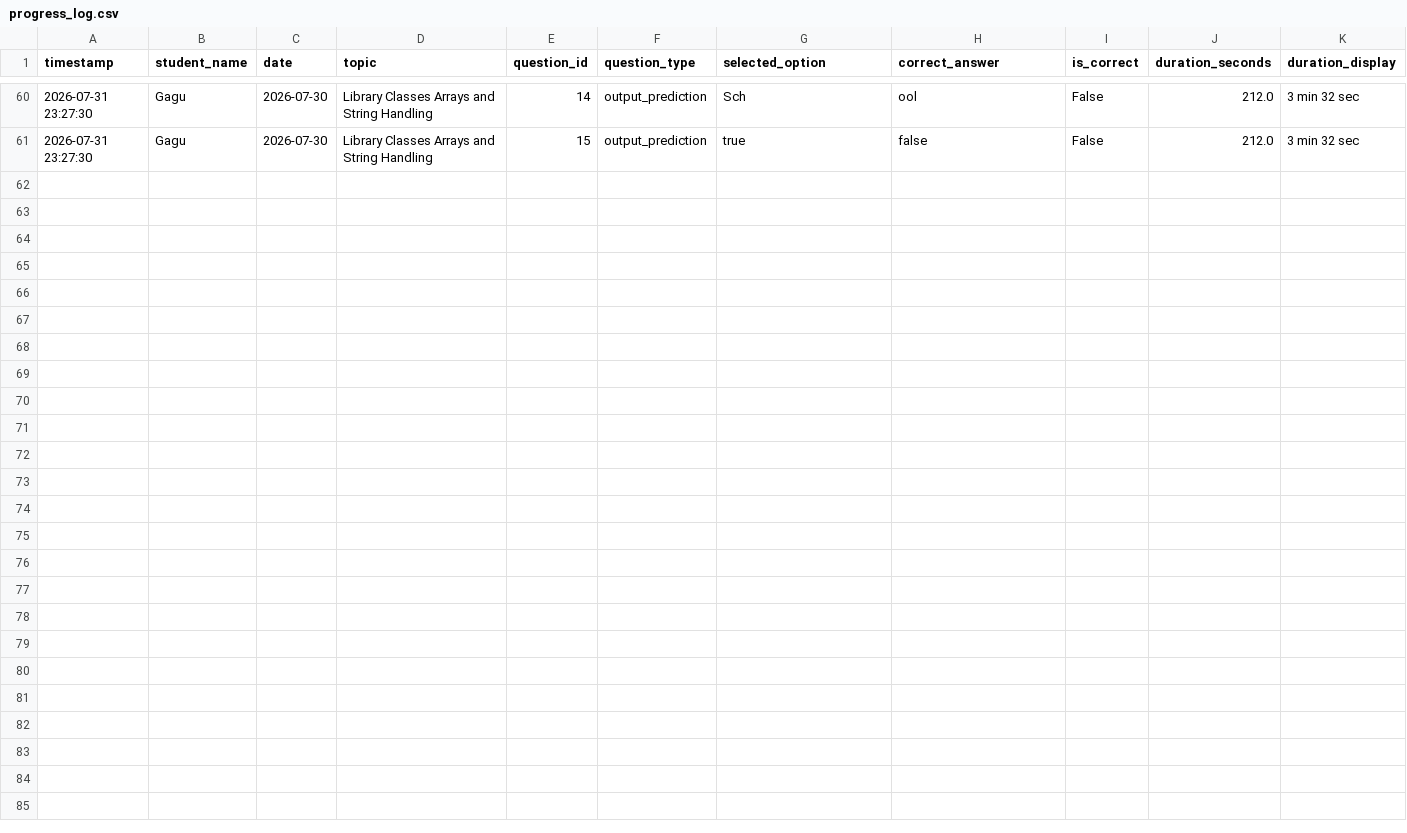
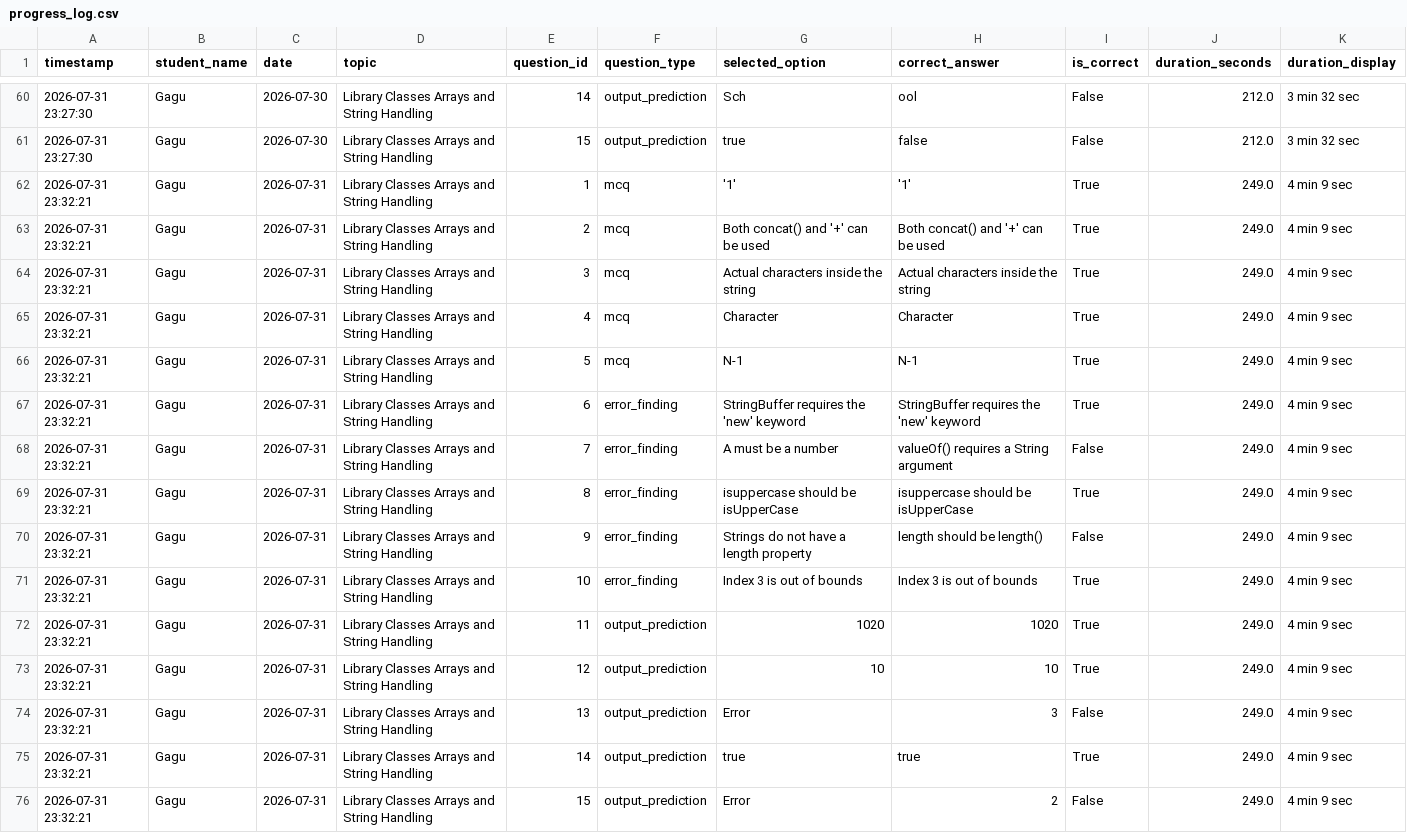
Before and after one commit to saurav85m/daily-challenge, a CSV file: results/progress_log.csv, drawn as a sheet; only a part is shown, gaps mark what is left out; the diff names each change by its address in the sheet, - before the commit and + after, or states it on an @@ line.

Commit message:
Update progress log for 2026-07-31

```diff
--- a/results/progress_log.csv
+++ b/results/progress_log.csv
+row 62: 2026-07-31 23:32:21 | Gagu | 2026-07-31 | Library Classes Arrays and String Handling | 1 | mcq | '1' | '1' | True | 249.0 | 4 min 9 sec
+row 63: 2026-07-31 23:32:21 | Gagu | 2026-07-31 | Library Classes Arrays and String Handling | 2 | mcq | Both concat() and '+' can be used | Both concat() and '+' can be used | True | 249.0 | 4 min 9 sec
+row 64: 2026-07-31 23:32:21 | Gagu | 2026-07-31 | Library Classes Arrays and String Handling | 3 | mcq | Actual characters inside the string | Actual characters inside the string | True | 249.0 | 4 min 9 sec
+row 65: 2026-07-31 23:32:21 | Gagu | 2026-07-31 | Library Classes Arrays and String Handling | 4 | mcq | Character | Character | True | 249.0 | 4 min 9 sec
+row 66: 2026-07-31 23:32:21 | Gagu | 2026-07-31 | Library Classes Arrays and String Handling | 5 | mcq | N-1 | N-1 | True | 249.0 | 4 min 9 sec
+row 67: 2026-07-31 23:32:21 | Gagu | 2026-07-31 | Library Classes Arrays and String Handling | 6 | error_finding | StringBuffer requires the 'new' keyword | StringBuffer requires the 'new' keyword | True | 249.0 | 4 min 9 sec
+row 68: 2026-07-31 23:32:21 | Gagu | 2026-07-31 | Library Classes Arrays and String Handling | 7 | error_finding | A must be a number | valueOf() requires a String argument | False | 249.0 | 4 min 9 sec
+row 69: 2026-07-31 23:32:21 | Gagu | 2026-07-31 | Library Classes Arrays and String Handling | 8 | error_finding | isuppercase should be isUpperCase | isuppercase should be isUpperCase | True | 249.0 | 4 min 9 sec
+row 70: 2026-07-31 23:32:21 | Gagu | 2026-07-31 | Library Classes Arrays and String Handling | 9 | error_finding | Strings do not have a length property | length should be length() | False | 249.0 | 4 min 9 sec
+row 71: 2026-07-31 23:32:21 | Gagu | 2026-07-31 | Library Classes Arrays and String Handling | 10 | error_finding | Index 3 is out of bounds | Index 3 is out of bounds | True | 249.0 | 4 min 9 sec
+row 72: 2026-07-31 23:32:21 | Gagu | 2026-07-31 | Library Classes Arrays and String Handling | 11 | output_prediction | 1020 | 1020 | True | 249.0 | 4 min 9 sec
+row 73: 2026-07-31 23:32:21 | Gagu | 2026-07-31 | Library Classes Arrays and String Handling | 12 | output_prediction | 10 | 10 | True | 249.0 | 4 min 9 sec
+row 74: 2026-07-31 23:32:21 | Gagu | 2026-07-31 | Library Classes Arrays and String Handling | 13 | output_prediction | Error | 3 | False | 249.0 | 4 min 9 sec
+row 75: 2026-07-31 23:32:21 | Gagu | 2026-07-31 | Library Classes Arrays and String Handling | 14 | output_prediction | true | true | True | 249.0 | 4 min 9 sec
+row 76: 2026-07-31 23:32:21 | Gagu | 2026-07-31 | Library Classes Arrays and String Handling | 15 | output_prediction | Error | 2 | False | 249.0 | 4 min 9 sec
```
